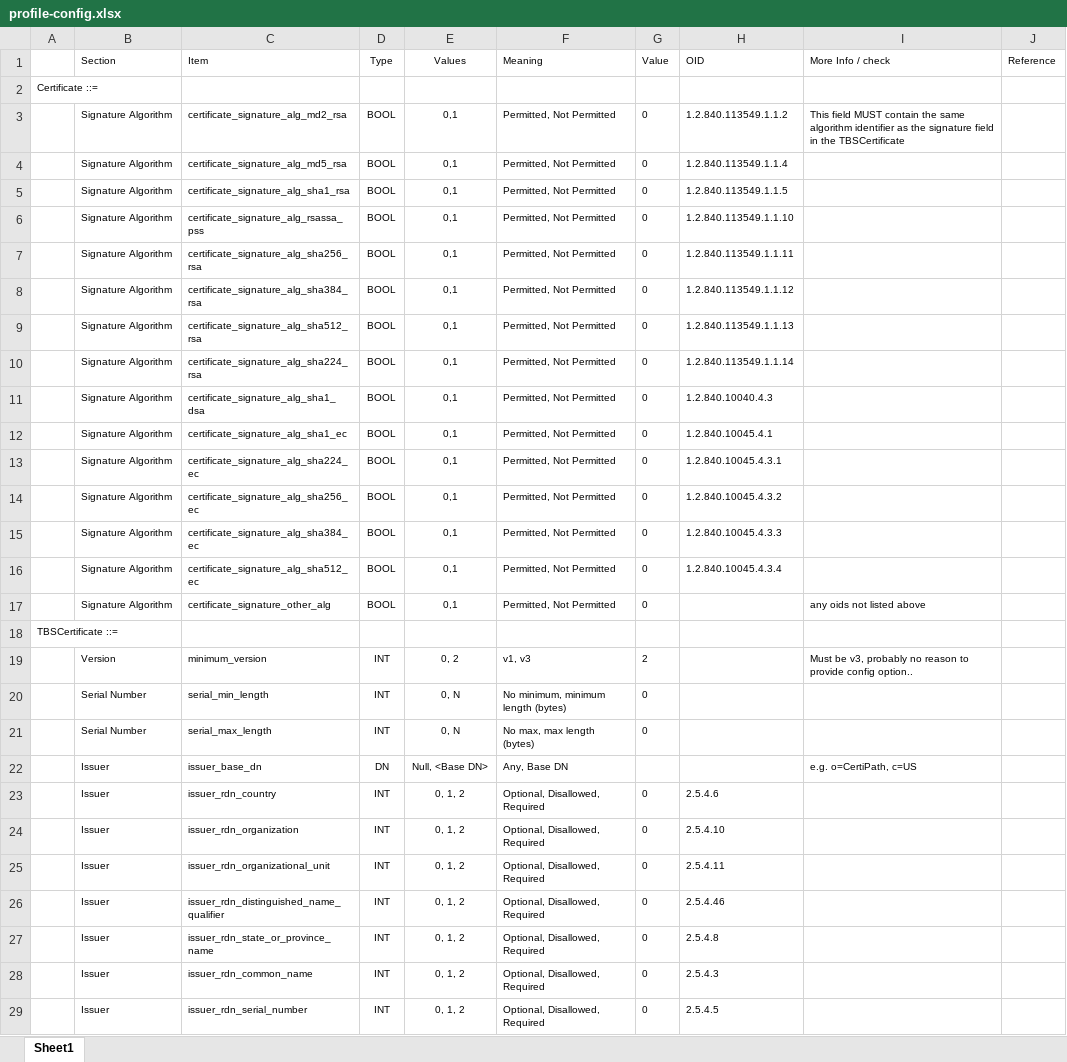
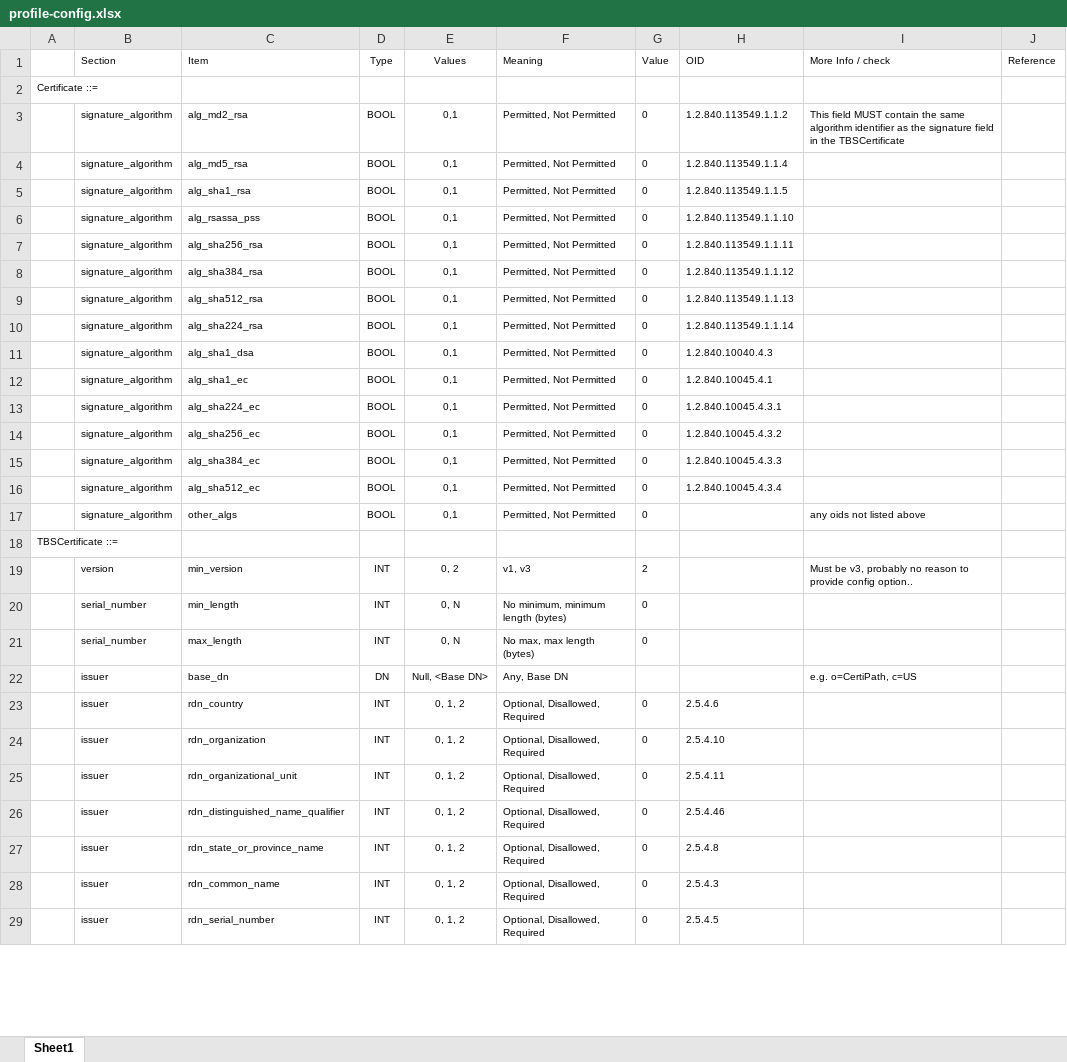
Before and after one commit to GSA/fpkilint, an Excel workbook: docs/profile-config.xlsx, sheet Sheet1, drawn as a sheet; only a part is shown; values as stored, in another font and other column widths than the file's, no borders; the diff covers the shown part only; the diff names each change by its address in the sheet, - before the commit and + after, or states it on an @@ line.

Commit message:
more massaging for json conversion

```diff
--- a/docs/profile-config.xlsx (sheet Sheet1)
+++ b/docs/profile-config.xlsx (sheet Sheet1)
-B3:B17 (Section): Signature Algorithm
+B3:B17 (Section): signature_algorithm
-C3 (Item): certificate_signature_alg_md2_rsa
+C3 (Item): alg_md2_rsa
-C4 (Item): certificate_signature_alg_md5_rsa
+C4 (Item): alg_md5_rsa
-C5 (Item): certificate_signature_alg_sha1_rsa
+C5 (Item): alg_sha1_rsa
-C6 (Item): certificate_signature_alg_rsassa_pss
+C6 (Item): alg_rsassa_pss
-C7 (Item): certificate_signature_alg_sha256_rsa
+C7 (Item): alg_sha256_rsa
-C8 (Item): certificate_signature_alg_sha384_rsa
+C8 (Item): alg_sha384_rsa
-C9 (Item): certificate_signature_alg_sha512_rsa
+C9 (Item): alg_sha512_rsa
-C10 (Item): certificate_signature_alg_sha224_rsa
+C10 (Item): alg_sha224_rsa
-C11 (Item): certificate_signature_alg_sha1_dsa
+C11 (Item): alg_sha1_dsa
-C12 (Item): certificate_signature_alg_sha1_ec
+C12 (Item): alg_sha1_ec
-C13 (Item): certificate_signature_alg_sha224_ec
+C13 (Item): alg_sha224_ec
-C14 (Item): certificate_signature_alg_sha256_ec
+C14 (Item): alg_sha256_ec
-C15 (Item): certificate_signature_alg_sha384_ec
+C15 (Item): alg_sha384_ec
-C16 (Item): certificate_signature_alg_sha512_ec
+C16 (Item): alg_sha512_ec
-C17 (Item): certificate_signature_other_alg
+C17 (Item): other_algs
-B19 (Section): Version
+B19 (Section): version
-C19 (Item): minimum_version
+C19 (Item): min_version
-B20:B21 (Section): Serial Number
+B20:B21 (Section): serial_number
-C20 (Item): serial_min_length
+C20 (Item): min_length
-C21 (Item): serial_max_length
+C21 (Item): max_length
-B22:B29 (Section): Issuer
+B22:B29 (Section): issuer
-C22 (Item): issuer_base_dn
+C22 (Item): base_dn
-C23 (Item): issuer_rdn_country
+C23 (Item): rdn_country
-C24 (Item): issuer_rdn_organization
+C24 (Item): rdn_organization
-C25 (Item): issuer_rdn_organizational_unit
+C25 (Item): rdn_organizational_unit
-C26 (Item): issuer_rdn_distinguished_name_qualifier
+C26 (Item): rdn_distinguished_name_qualifier
-C27 (Item): issuer_rdn_state_or_province_name
+C27 (Item): rdn_state_or_province_name
-C28 (Item): issuer_rdn_common_name
+C28 (Item): rdn_common_name
-C29 (Item): issuer_rdn_serial_number
+C29 (Item): rdn_serial_number
```
Also changed, not shown: 2 added rows and 318 edited cells elsewhere in this sheet.
